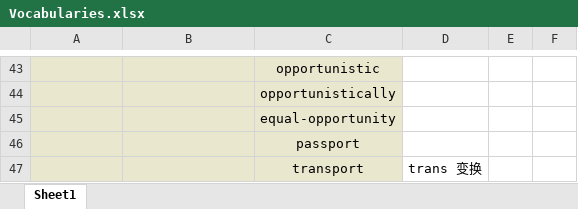
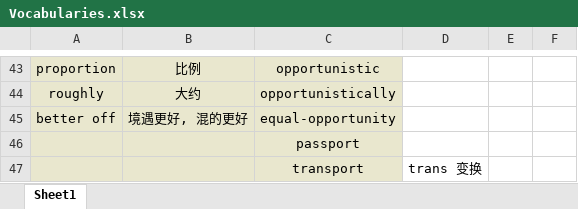
Before and after one commit to Favian096/LearningNotes, an Excel workbook: English/Vocabularies.xlsx, sheet Sheet1, drawn as a sheet; only a part is shown, gaps mark what is left out; values as stored, in another font and other column widths than the file's, no borders; the diff covers the shown part only; the diff names each change by its address in the sheet, - before the commit and + after, or states it on an @@ line.

```diff
--- a/English/Vocabularies.xlsx (sheet Sheet1)
+++ b/English/Vocabularies.xlsx (sheet Sheet1)
-A43: (empty)
+A43: proportion
-B43: (empty)
+B43: 比例
-A44: (empty)
+A44: roughly
-B44: (empty)
+B44: 大约
-A45: (empty)
+A45: better off
-B45: (empty)
+B45: 境遇更好, 混的更好
```
Also changed, not shown: 99 added rows and 32 edited cells elsewhere in this sheet.
